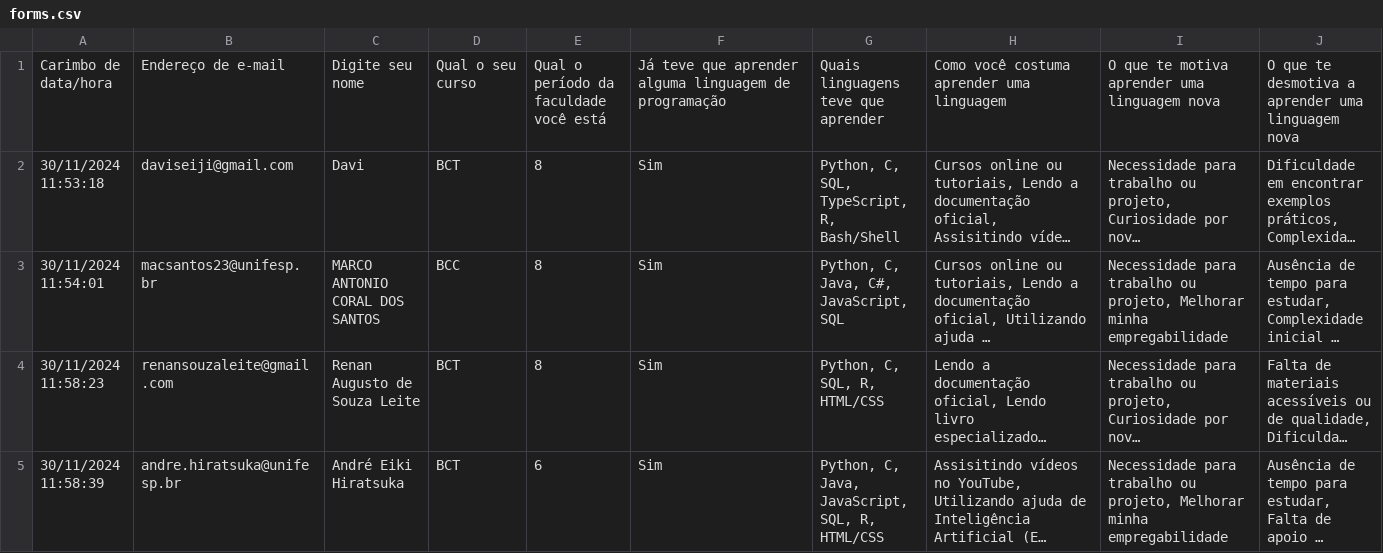
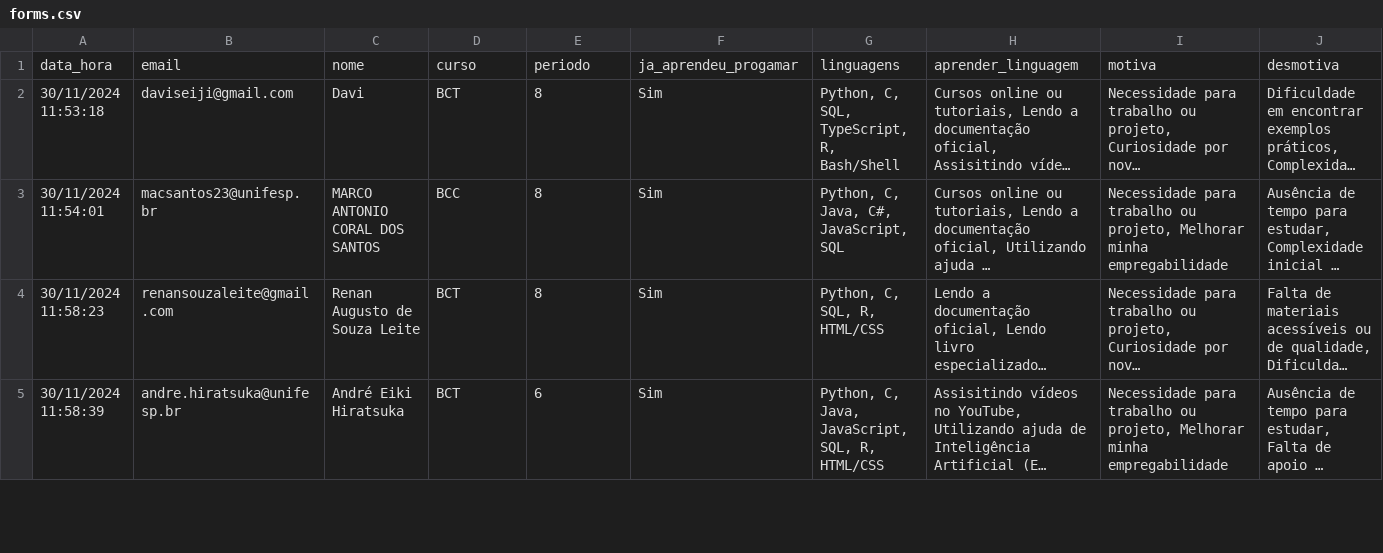
Before and after one commit to juanmmartinss/IHC_Project, a CSV file: data/forms.csv, drawn as a sheet; only a part is shown; long unchanged cells end in …; removed rows and columns are numbered as before the commit, all else as after; the diff names each change by its address in the sheet, - before the commit and + after, or states it on an @@ line.

```diff
--- a/data/forms.csv
+++ b/data/forms.csv
-row 1: Carimbo de data/hora | Endereço de e-mail | Digite seu nome | Qual o seu curso | Qual o período da faculdade você está | Já teve que aprender alguma linguagem de programação | Quais linguagens teve que aprender | Como você costuma aprender uma linguagem | O que te motiva aprender uma linguagem nova | O que te desmotiva a aprender uma linguagem nova
+row 1: data_hora | email | nome | curso | periodo | ja_aprendeu_progamar | linguagens | aprender_linguagem | motiva | desmotiva
```
Also changed, not shown: 8 other files.
